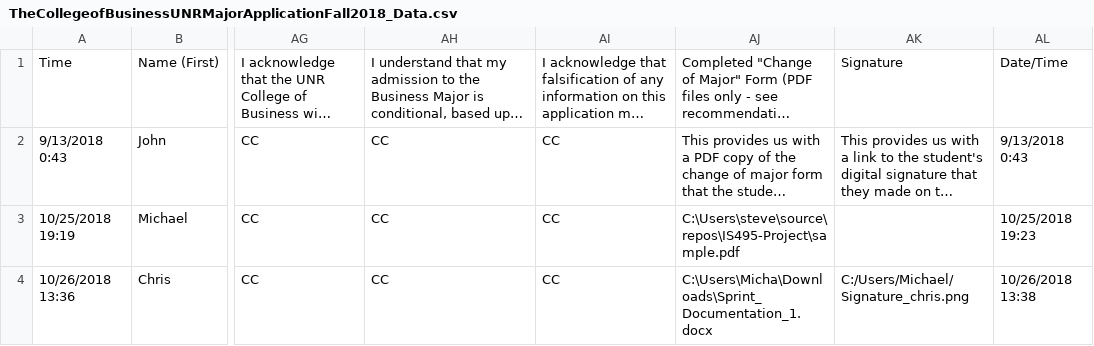
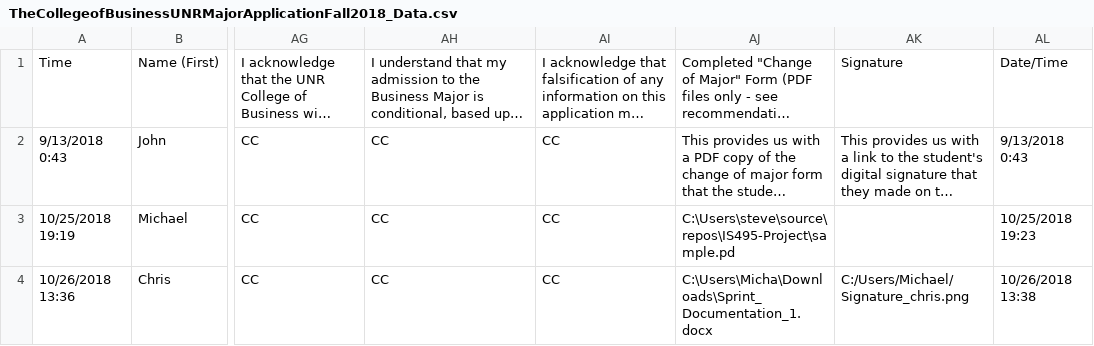
Before and after one commit to mreinders13/IS495-Project, a CSV file: TheCollegeofBusinessUNRMajorApplicationFall2018_Data.csv, drawn as a sheet; only a part is shown, gaps mark what is left out; long unchanged cells end in …; the diff names each change by its address in the sheet, - before the commit and + after, or states it on an @@ line.

```diff
--- a/TheCollegeofBusinessUNRMajorApplicationFall2018_Data.csv
+++ b/TheCollegeofBusinessUNRMajorApplicationFall2018_Data.csv
-AJ3: C:\Users\steve\source\repos\IS495-Project\sample.pdf
+AJ3: C:\Users\steve\source\repos\IS495-Project\sample.pd
```
Also changed, not shown: 4 other files.
